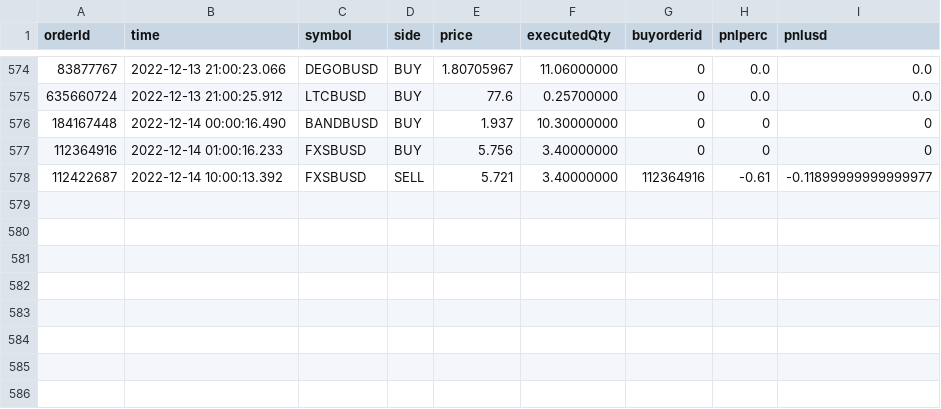
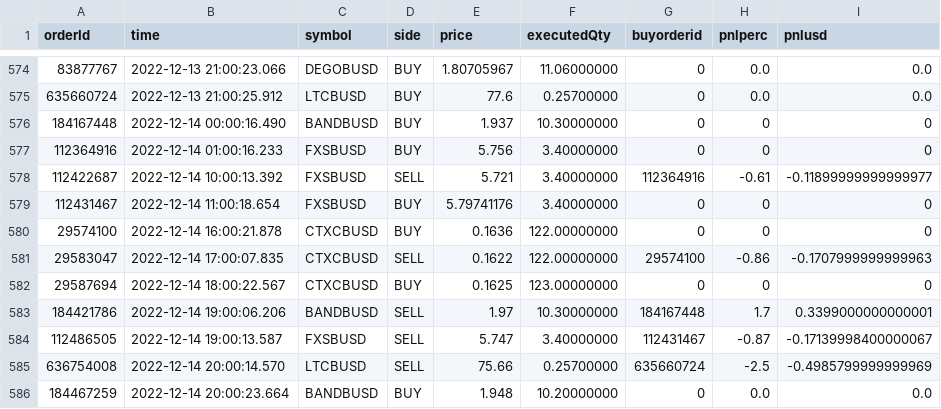
Before and after one commit to jptsantossilva/BEC, a CSV file: Prod/orders1h.csv, drawn as a sheet; only a part is shown, gaps mark what is left out; the diff names each change by its address in the sheet, - before the commit and + after, or states it on an @@ line.

```diff
--- a/Prod/orders1h.csv
+++ b/Prod/orders1h.csv
+row 579: 112431467 | 2022-12-14 11:00:18.654 | FXSBUSD | BUY | 5.79741176 | 3.40000000 | 0 | 0 | 0
+row 580: 29574100 | 2022-12-14 16:00:21.878 | CTXCBUSD | BUY | 0.1636 | 122.00000000 | 0 | 0 | 0
+row 581: 29583047 | 2022-12-14 17:00:07.835 | CTXCBUSD | SELL | 0.1622 | 122.00000000 | 29574100 | -0.86 | -0.1707999999999963
+row 582: 29587694 | 2022-12-14 18:00:22.567 | CTXCBUSD | BUY | 0.1625 | 123.00000000 | 0 | 0 | 0
+row 583: 184421786 | 2022-12-14 19:00:06.206 | BANDBUSD | SELL | 1.97 | 10.30000000 | 184167448 | 1.7 | 0.3399000000000001
+row 584: 112486505 | 2022-12-14 19:00:13.587 | FXSBUSD | SELL | 5.747 | 3.40000000 | 112431467 | -0.87 | -0.17139998400000067
+row 585: 636754008 | 2022-12-14 20:00:14.570 | LTCBUSD | SELL | 75.66 | 0.25700000 | 635660724 | -2.5 | -0.4985799999999969
+row 586: 184467259 | 2022-12-14 20:00:23.664 | BANDBUSD | BUY | 1.948 | 10.20000000 | 0 | 0.0 | 0.0
```
Also changed, not shown: Prod/orders4h.csv, Prod/positions4h.csv, 1 other file.
